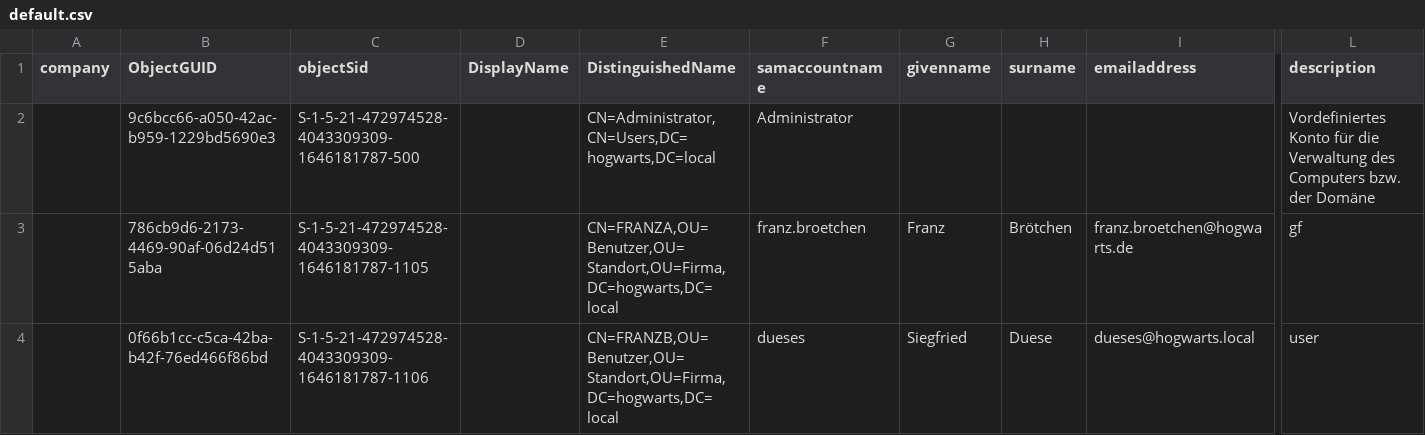
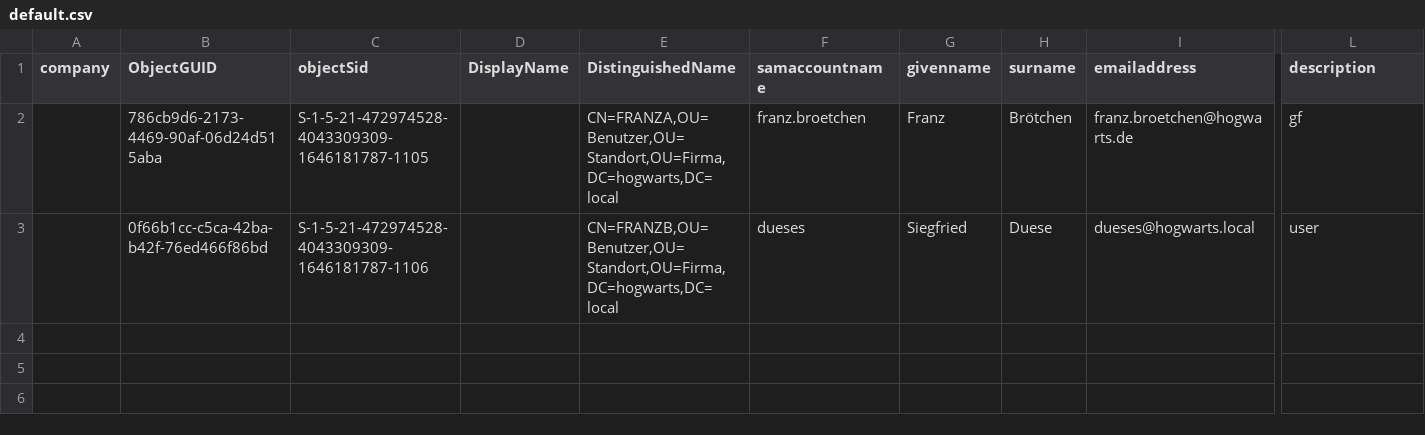
Before and after one commit to c4dburry/powershell, a CSV file: ad-syncing/adimport/default.csv, drawn as a sheet; only a part is shown, gaps mark what is left out; rows hold the shown columns only; the diff names each change by its address in the sheet, - before the commit and + after, or states it on an @@ line.

```diff
--- a/ad-syncing/adimport/default.csv
+++ b/ad-syncing/adimport/default.csv
-row 2:  | 9c6bcc66-a050-42ac-b959-1229bd5690e3 | S-1-5-21-472974528-4043309309-1646181787-500 |  | CN=Administrator,CN=Users,DC=hogwarts,DC=local | Administrator |  |  |  | Vordefiniertes Konto für die Verwaltung des Computers bzw. der Domäne
```
Also changed, not shown: ad-syncing/adimport/Import_ZIP.csv, ad-syncing/adimport/clear.csv, 4 other files.
